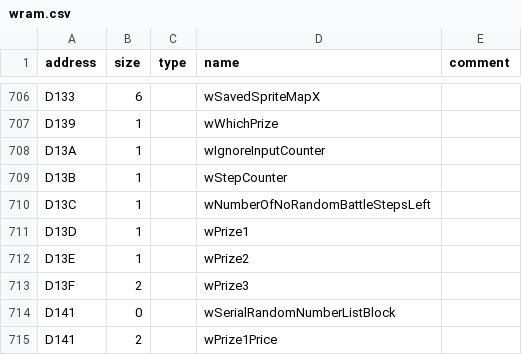
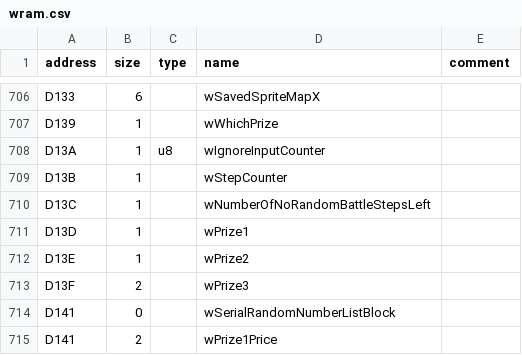
Before and after one commit to AsmCoder110/cppred, a CSV file: CodeGeneration/input/wram.csv, drawn as a sheet; only a part is shown, gaps mark what is left out.

```diff
--- a/CodeGeneration/input/wram.csv
+++ b/CodeGeneration/input/wram.csv
@@ -707,3 +707,3 @@ D133,6,,wSavedSpriteMapX,
 D139,1,,wWhichPrize,
-D13A,1,,wIgnoreInputCounter,
+D13A,1,u8,wIgnoreInputCounter,
 D13B,1,,wStepCounter,
```
Also changed, not shown: CodeGeneration/input/bitmaps.csv, 3 other files.
